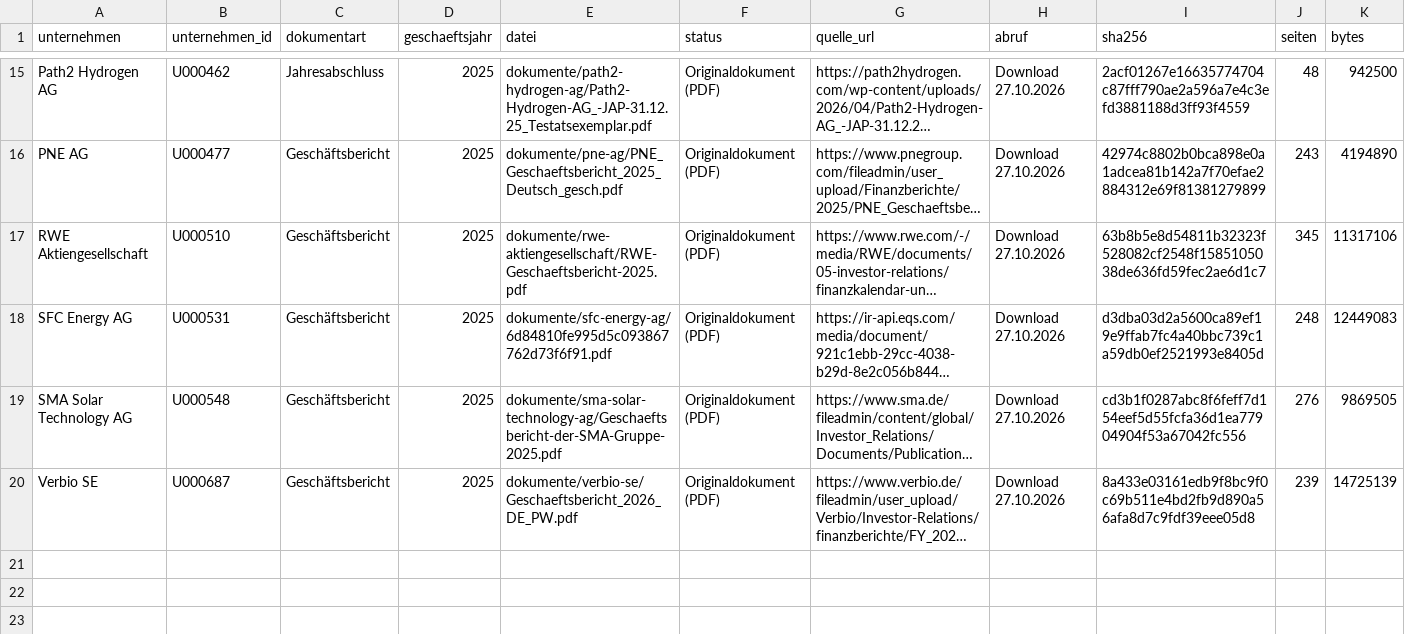
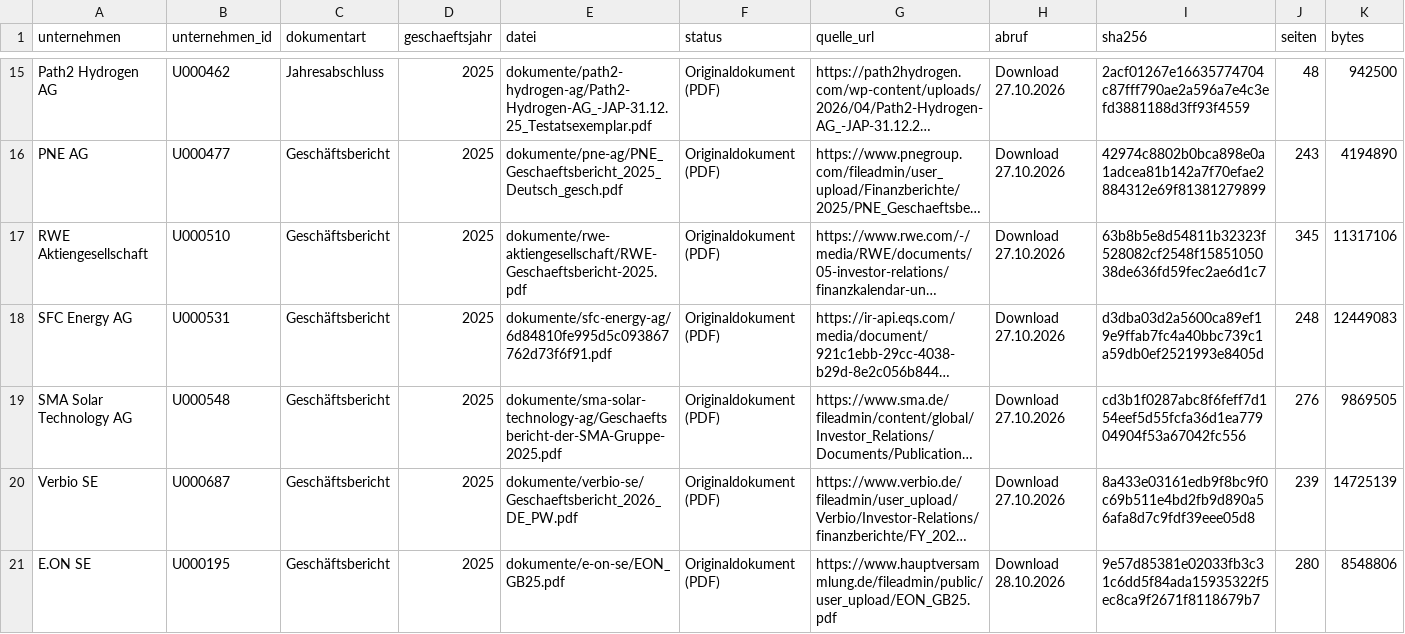
Before and after one commit to chillkrote/Unternehmenskennzahlen, a CSV file: boersennotierte-unternehmen/energie-versorger/dokumente/index.csv, drawn as a sheet; only a part is shown, gaps mark what is left out; long unchanged cells end in …; rows hold the shown columns only; the diff names each change by its address in the sheet, - before the commit and + after, or states it on an @@ line.

```diff
--- a/boersennotierte-unternehmen/energie-versorger/dokumente/index.csv
+++ b/boersennotierte-unternehmen/energie-versorger/dokumente/index.csv
+row 21: E.ON SE | U000195 | Geschäftsbericht | 2025 | dokumente/e-on-se/EON_GB25.pdf | Originaldokument (PDF) | https://www.hauptversammlung.de/fileadmin/public/user_upload/EON_GB25.pdf | Download 28.10.2026 | 9e57d85381e02033fb3c31c6dd5f84ada15935322f5ec8ca9f2671f8118679b7 | 280 | 8548806
```
Also changed, not shown: boersennotierte-unternehmen/chemie-rohstoffe/dokumente/index.csv, 2 other files.
